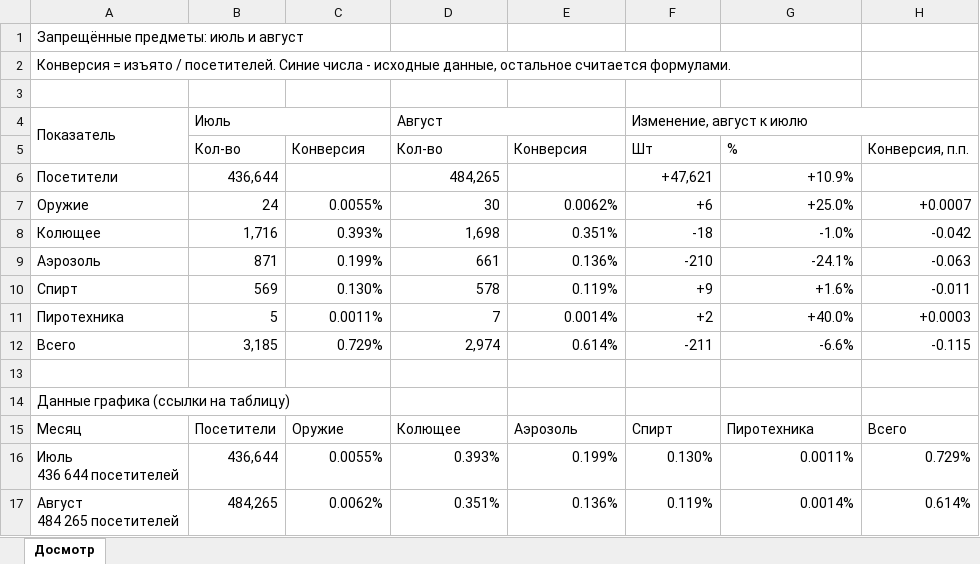
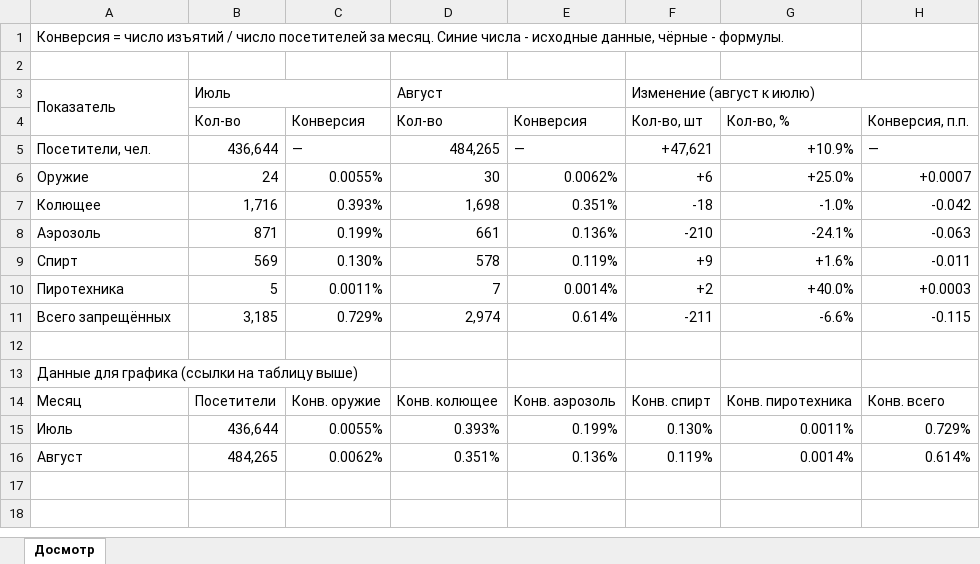
Before and after one commit to buropropuskov/systemburo, an Excel workbook: Запрещённые_предметы_июль_август.xlsx, sheet Досмотр, drawn as a sheet; values as stored, in another font and other column widths than the file's, no cell formats; charts and pictures not drawn; removed rows and columns are numbered as before the commit, all else as after; ↵ is a line break in a cell; the diff names each change by its address in the sheet, - before the commit and + after, or states it on an @@ line.

Commit message:
docs: вернул общий график посетителей и конверсии в отчёт
Столбцы посетителей и линии конверсии снова на одном графике, шкала конверсии логарифмическая, чтобы подписи не налезали. Убрал заголовок листа и закрепление областей.

```diff
--- a/Запрещённые_предметы_июль_август.xlsx (sheet Досмотр)
+++ b/Запрещённые_предметы_июль_август.xlsx (sheet Досмотр)
-A1: Запрещённые предметы: июль и август
+A1: Конверсия = число изъятий / число посетителей за месяц. Синие числа - исходные данные, чёрные - формулы.
-row 2: Конверсия = изъято / посетителей. Синие числа - исходные данные, остальное считается формулами.
-F3: Изменение, август к июлю
+F3: Изменение (август к июлю)
-F4: Шт
+F4: Кол-во, шт
-G4: %
+G4: Кол-во, %
-A5: Посетители
+A5: Посетители, чел.
-C5: (empty)
+C5: —
-E5: (empty)
+E5: —
-H5: (empty)
+H5: —
-A11: Всего
+A11: Всего запрещённых
-A13: Данные графика (ссылки на таблицу)
+A13: Данные для графика (ссылки на таблицу выше)
-C14: Оружие
+C14: Конв. оружие
-D14: Колющее
+D14: Конв. колющее
-E14: Аэрозоль
+E14: Конв. аэрозоль
-F14: Спирт
+F14: Конв. спирт
-G14: Пиротехника
+G14: Конв. пиротехника
-H14: Всего
+H14: Конв. всего
-A15: Июль ↵ 436 644 посетителей
+A15: Июль
-A16: Август ↵ 484 265 посетителей
+A16: Август
```
Also changed, not shown: cell formats, formulas that keep their value, charts or pictures.
